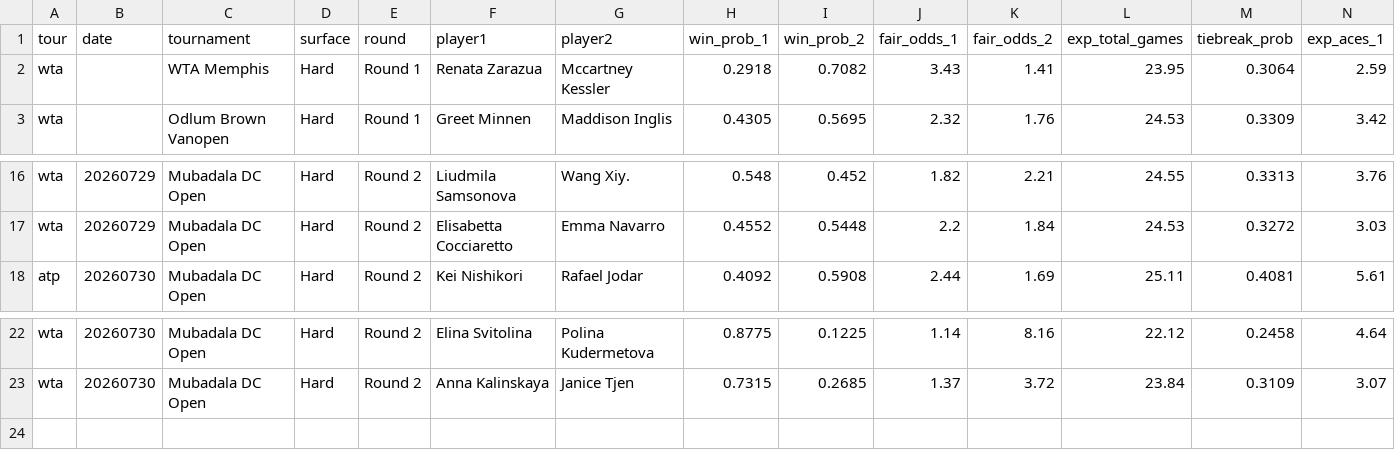
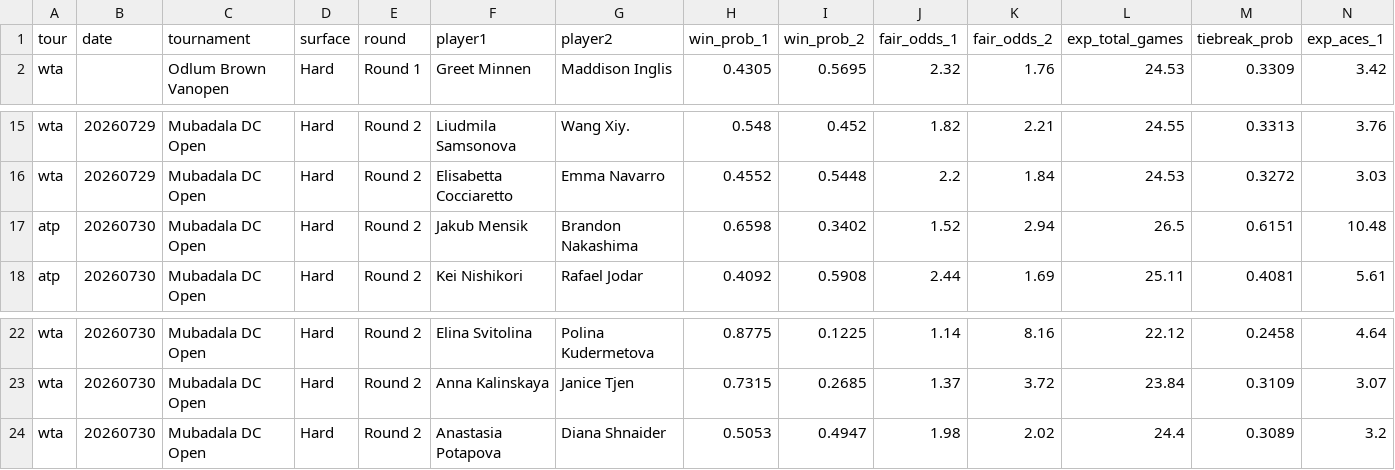
Before and after one commit to DanielTomaro13/Tennis-Modelling, a CSV file: reports/predictions.csv, drawn as a sheet; only a part is shown, gaps mark what is left out; removed rows and columns are numbered as before the commit, all else as after; rows hold the shown columns only; the diff names each change by its address in the sheet, - before the commit and + after, or states it on an @@ line.

```diff
--- a/reports/predictions.csv
+++ b/reports/predictions.csv
-row 2: wta |  | WTA Memphis | Hard | Round 1 | Renata Zarazua | Mccartney Kessler | 0.2918 | 0.7082 | 3.43 | 1.41 | 23.95 | 0.3064 | 2.59
+row 17: atp | 20260730 | Mubadala DC Open | Hard | Round 2 | Jakub Mensik | Brandon Nakashima | 0.6598 | 0.3402 | 1.52 | 2.94 | 26.5 | 0.6151 | 10.48
+row 24: wta | 20260730 | Mubadala DC Open | Hard | Round 2 | Anastasia Potapova | Diana Shnaider | 0.5053 | 0.4947 | 1.98 | 2.02 | 24.4 | 0.3089 | 3.2
```
Also changed, not shown: 7 other files.
